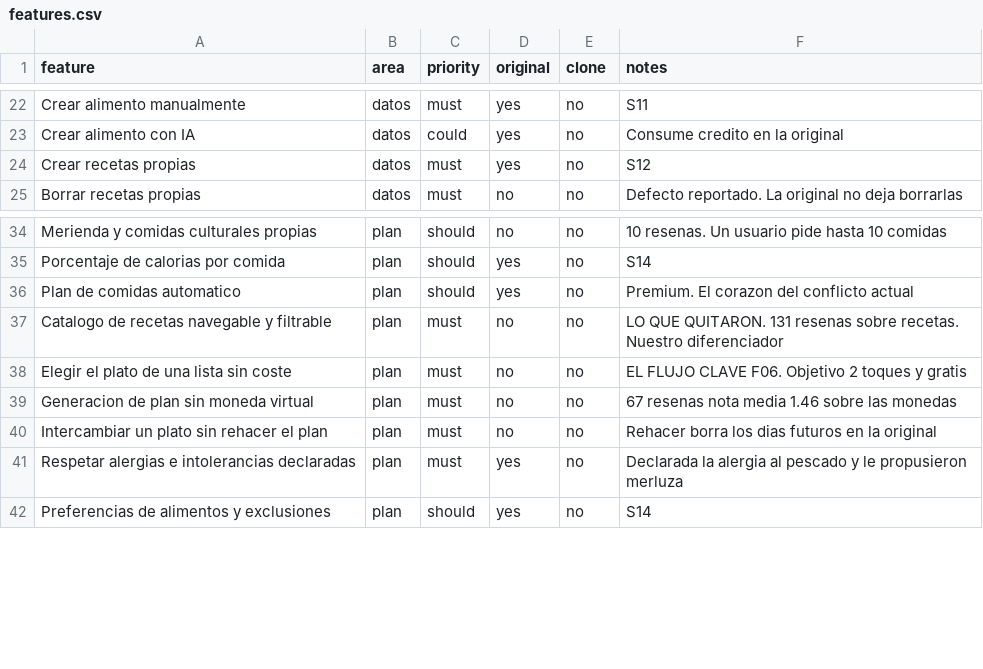
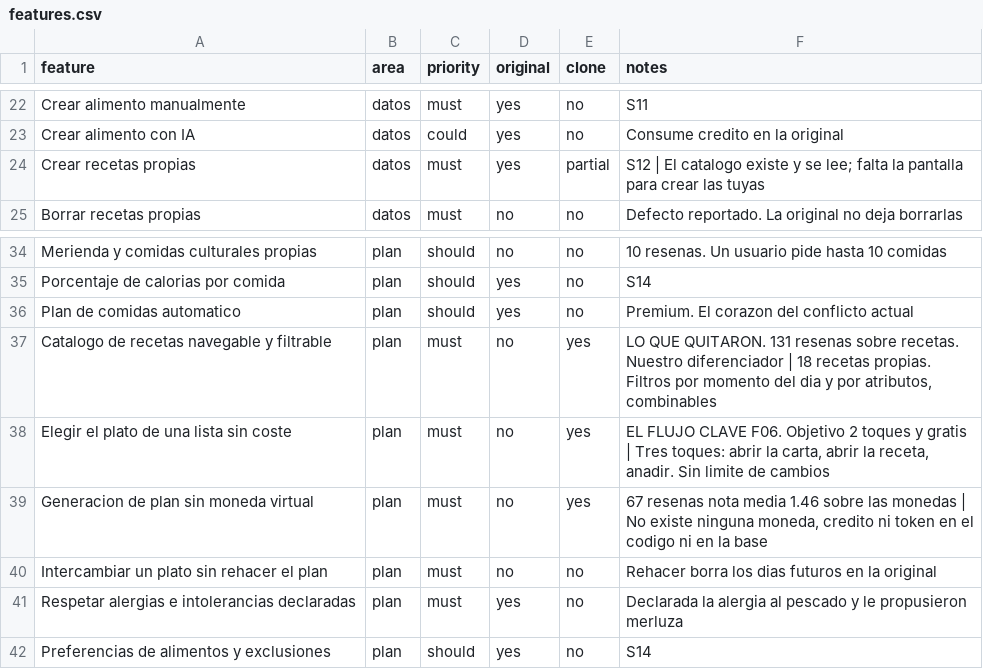
Before and after one commit to javierlafuente88-dotcom/mi-contador, a CSV file: replica/features.csv, drawn as a sheet; only a part is shown, gaps mark what is left out.

```diff
--- a/replica/features.csv
+++ b/replica/features.csv
@@ -23,3 +23,3 @@ Crear alimento manualmente,datos,must,yes,no,S11
 Crear alimento con IA,datos,could,yes,no,Consume credito en la original
-Crear recetas propias,datos,must,yes,no,S12
+Crear recetas propias,datos,must,yes,partial,S12 | El catalogo existe y se lee; falta la pantalla para crear las tuyas
 Borrar recetas propias,datos,must,no,no,Defecto reportado. La original no deja borrarlas
@@ -36,5 +36,5 @@ Porcentaje de calorias por comida,plan,should,yes,no,S14
 Plan de comidas automatico,plan,should,yes,no,Premium. El corazon del conflicto actual
-Catalogo de recetas navegable y filtrable,plan,must,no,no,LO QUE QUITARON. 131 resenas sobre recetas. Nuestro diferenciador
-Elegir el plato de una lista sin coste,plan,must,no,no,EL FLUJO CLAVE F06. Objetivo 2 toques y gratis
-Generacion de plan sin moneda virtual,plan,must,no,no,67 resenas nota media 1.46 sobre las monedas
+Catalogo de recetas navegable y filtrable,plan,must,no,yes,"LO QUE QUITARON. 131 resenas sobre recetas. Nuestro diferenciador | 18 recetas propias. Filtros por momento del dia y por atributos, combinables"
+Elegir el plato de una lista sin coste,plan,must,no,yes,"EL FLUJO CLAVE F06. Objetivo 2 toques y gratis | Tres toques: abrir la carta, abrir la receta, anadir. Sin limite de cambios"
+Generacion de plan sin moneda virtual,plan,must,no,yes,"67 resenas nota media 1.46 sobre las monedas | No existe ninguna moneda, credito ni token en el codigo ni en la base"
 Intercambiar un plato sin rehacer el plan,plan,must,no,no,Rehacer borra los dias futuros en la original
```
Also changed, not shown: 20 other files.
